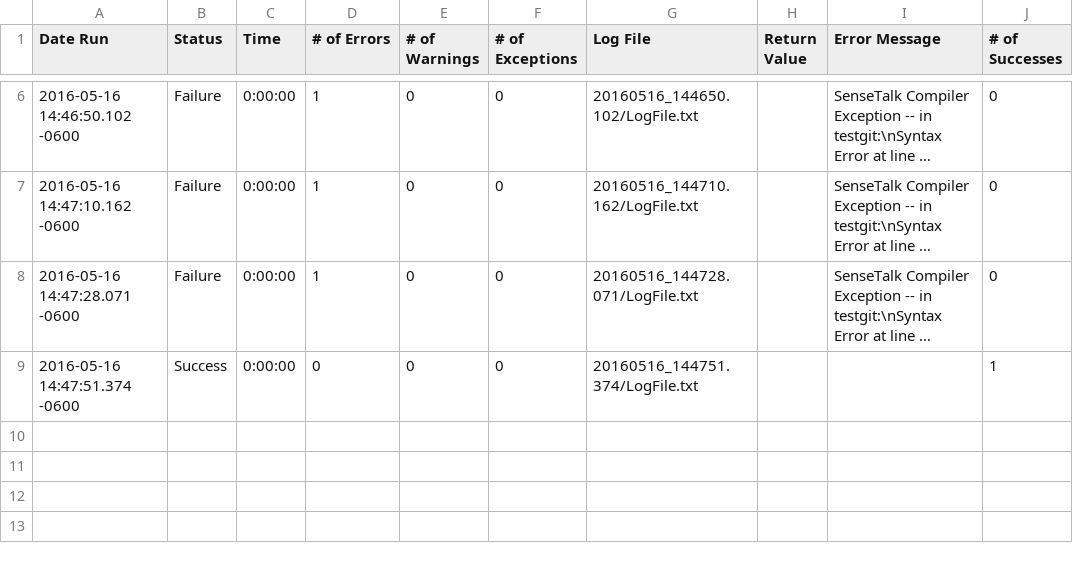
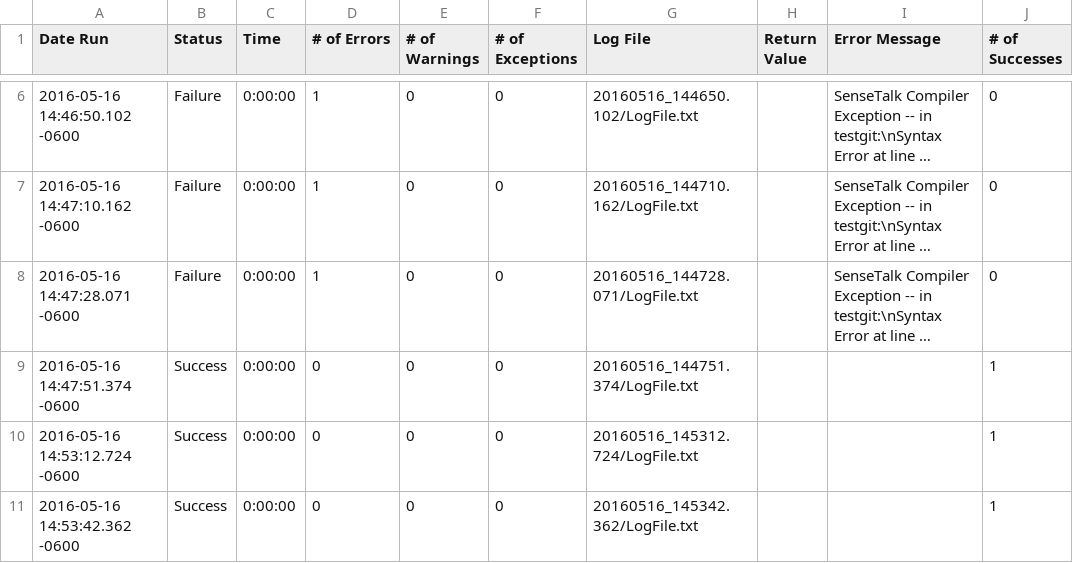
Before and after one commit to jstestplant/ePFRepository1, a CSV file: TestGit.suite/Results/TestGit/RunHistory.csv, drawn as a sheet; only a part is shown, gaps mark what is left out; long unchanged cells end in …; the diff names each change by its address in the sheet, - before the commit and + after, or states it on an @@ line.

```diff
--- a/TestGit.suite/Results/TestGit/RunHistory.csv
+++ b/TestGit.suite/Results/TestGit/RunHistory.csv
+row 10: 2016-05-16 14:53:12.724 -0600 | Success | 0:00:00 | 0 | 0 | 0 | 20160516_145312.724/LogFile.txt |  |  | 1
+row 11: 2016-05-16 14:53:42.362 -0600 | Success | 0:00:00 | 0 | 0 | 0 | 20160516_145342.362/LogFile.txt |  |  | 1
```
Also changed, not shown: 9 other files.
